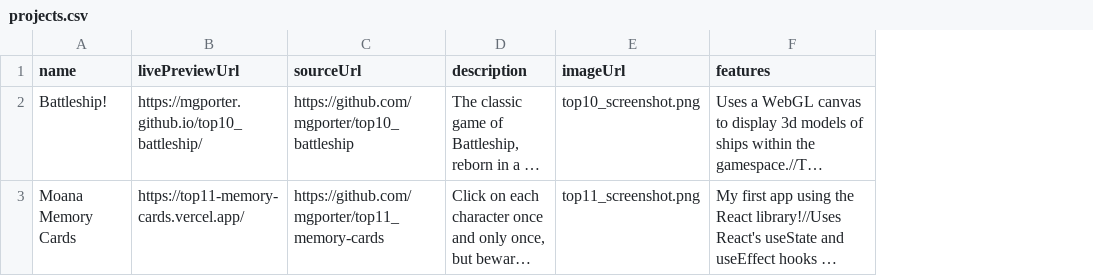
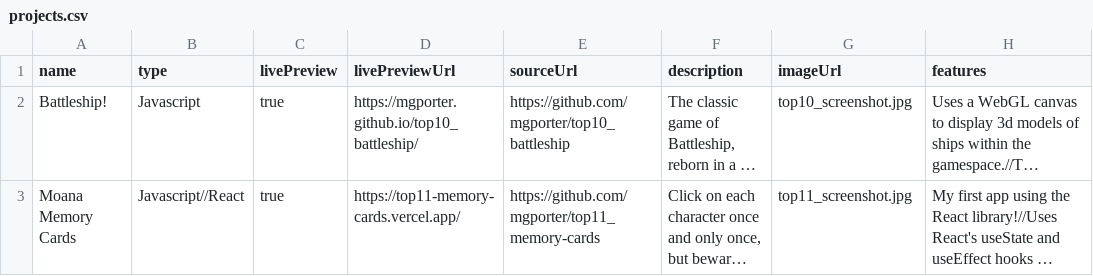
Before and after one commit to mgporter/mgporter.github.io, a CSV file: src/projects.csv, drawn as a sheet; only a part is shown; long unchanged cells end in …; addresses are those after the commit; the diff covers the shown part only; the diff names each change by its address in the sheet, - before the commit and + after, or states it on an @@ line.

Commit message:
created preview screen

```diff
--- a/src/projects.csv
+++ b/src/projects.csv
+column B (type), rows 2-3: Javascript | Javascript//React
+column C (livePreview), rows 2-3: true | true
-G2 (imageUrl): top10_screenshot.png
+G2 (imageUrl): top10_screenshot.jpg
-G3 (imageUrl): top11_screenshot.png
+G3 (imageUrl): top11_screenshot.jpg
```
Also changed, not shown: 1 added row and 1 edited cell elsewhere in this file, 30 other files.
